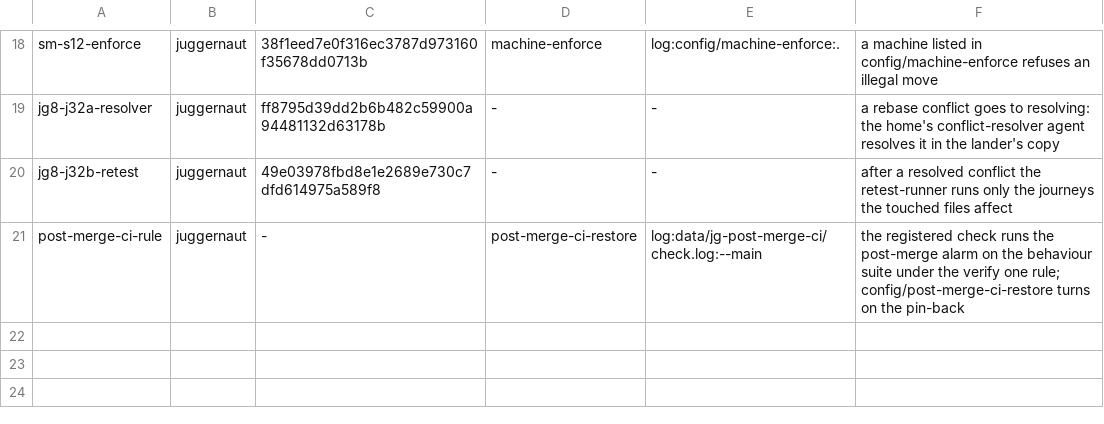
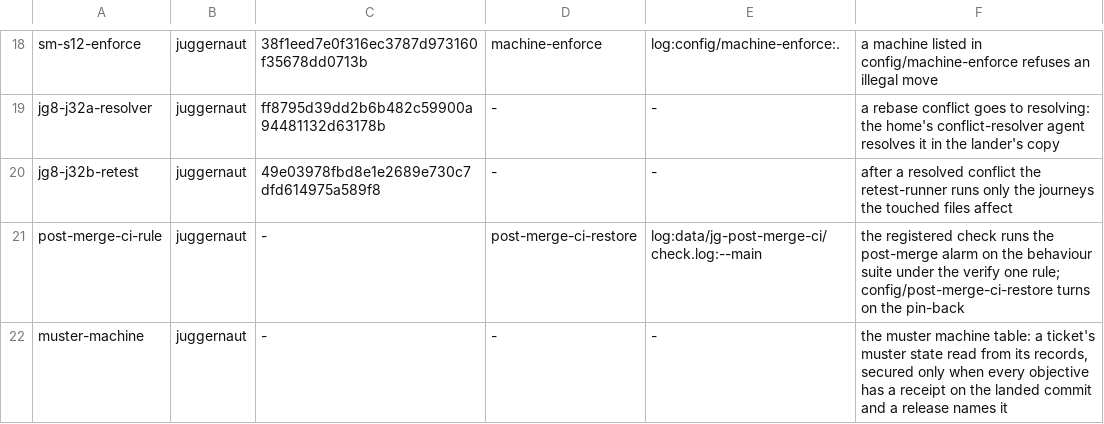
Before and after one commit to umeranjum17/juggernaut, a TSV file: core/machines/changes.tsv, drawn as a sheet; only a part is shown, gaps mark what is left out.

Commit message:
jg-6si-4: objectives run on base and head, code check, and the muster state machine
bin/jg-muster-objectives.sh runs a pack's objective journeys on the base (the base's code with the head's journeys) and on the head, and checks each behaviour the model names is defined in its Lives-in module. core/machines/tables/muster.tsv with its observer reads a ticket's muster state from the round record, the project files, the done-done receipts and the release record; secured needs every objective's receipt on the landed commit and a release naming it. muster-state.json is the command fragment.

Change: muster-machine
Ticket: jg-6si.4

```diff
--- a/core/machines/changes.tsv
+++ b/core/machines/changes.tsv
@@ -21 +21,2 @@ jg8-j32b-retest	juggernaut	49e03978fbd8e1e2689e730c7dfd614975a589f8	-	-	after a
 post-merge-ci-rule	juggernaut	-	post-merge-ci-restore	log:data/jg-post-merge-ci/check.log:--main	the registered check runs the post-merge alarm on the behaviour suite under the verify one rule; config/post-merge-ci-restore turns on the pin-back
+muster-machine	juggernaut	-	-	-	the muster machine table: a ticket's muster state read from its records, secured only when every objective has a receipt on the landed commit and a release names it
```
Also changed, not shown: 7 other files.
